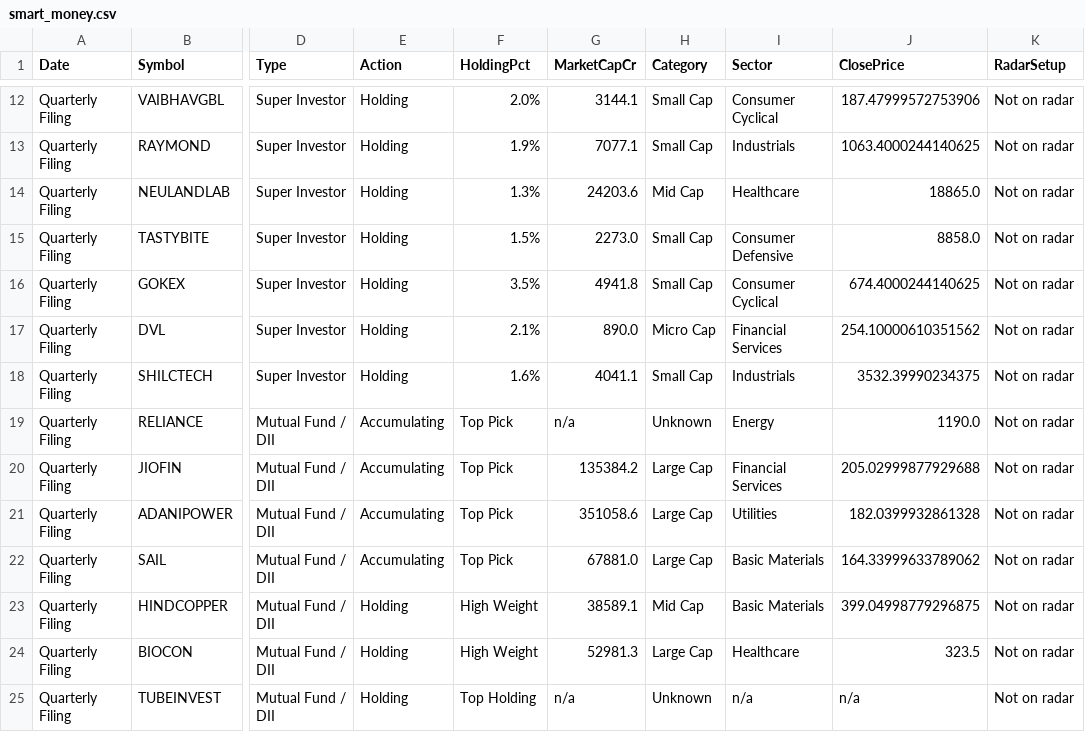
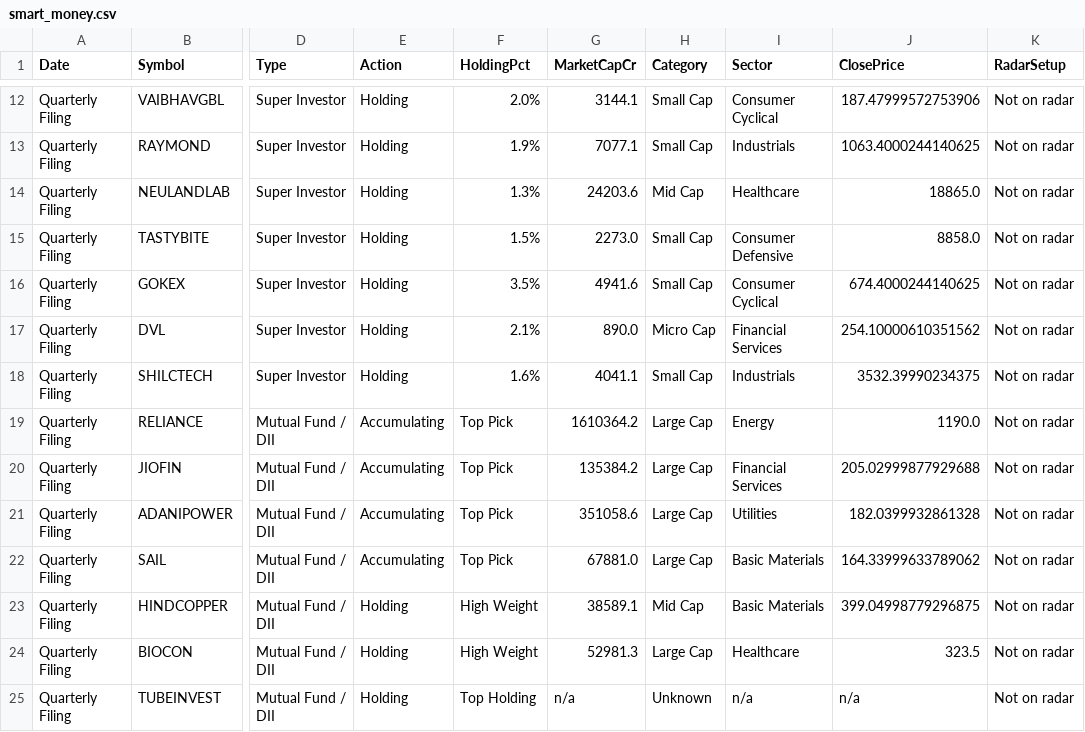
Before and after one commit to Venkey-stocks/stock-radar, a CSV file: data/smart_money.csv, drawn as a sheet; only a part is shown, gaps mark what is left out; the diff names each change by its address in the sheet, - before the commit and + after, or states it on an @@ line.

```diff
--- a/data/smart_money.csv
+++ b/data/smart_money.csv
-G16 (MarketCapCr): 4941.8
+G16 (MarketCapCr): 4941.6
-G19 (MarketCapCr): n/a
+G19 (MarketCapCr): 1610364.2
-H19 (Category): Unknown
+H19 (Category): Large Cap
```
